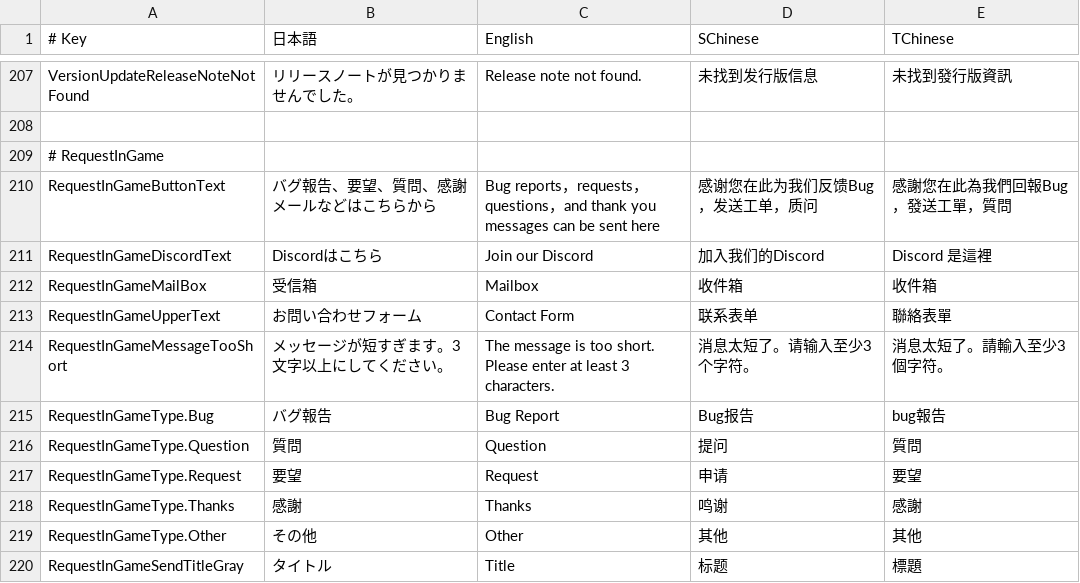
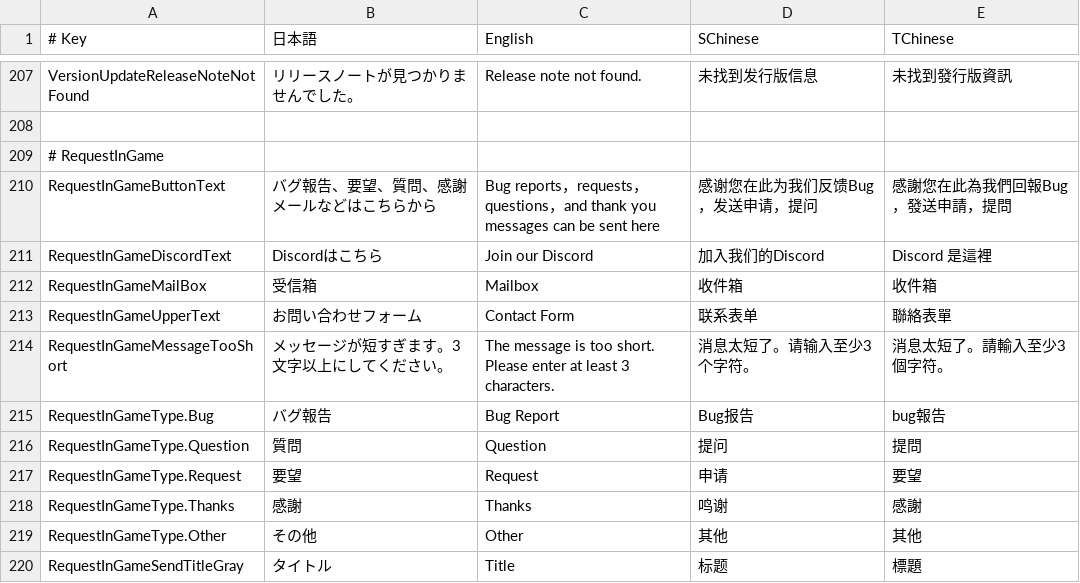
Before and after one commit to SuperNewRoles/SuperNewRoles, a CSV file: SuperNewRoles/Resources/TranslationData.csv, drawn as a sheet; only a part is shown, gaps mark what is left out.

Commit message:
質問 工單 translation fix

```diff
--- a/SuperNewRoles/Resources/TranslationData.csv
+++ b/SuperNewRoles/Resources/TranslationData.csv
@@ -209,3 +209,3 @@ VersionUpdateReleaseNoteNotFound,リリースノートが見つかりません
 # RequestInGame
-RequestInGameButtonText,バグ報告、要望、質問、感謝メールなどはこちらから,Bug reports，requests，questions，and thank you messages can be sent here,感谢您在此为我们反馈Bug，发送工单，质问,感謝您在此為我們回報Bug，發送工單，質問
+RequestInGameButtonText,バグ報告、要望、質問、感謝メールなどはこちらから,Bug reports，requests，questions，and thank you messages can be sent here,感谢您在此为我们反馈Bug，发送申请，提问,感謝您在此為我們回報Bug，發送申請，提問
 RequestInGameDiscordText,Discordはこちら,Join our Discord,加入我们的Discord,Discord 是這裡
@@ -215,3 +215,3 @@ RequestInGameMessageTooShort,メッセージが短すぎます。3文字以上
 RequestInGameType.Bug,バグ報告,Bug Report,Bug报告,bug報告
-RequestInGameType.Question,質問,Question,提问,質問
+RequestInGameType.Question,質問,Question,提问,提問
 RequestInGameType.Request,要望,Request,申请,要望
```
